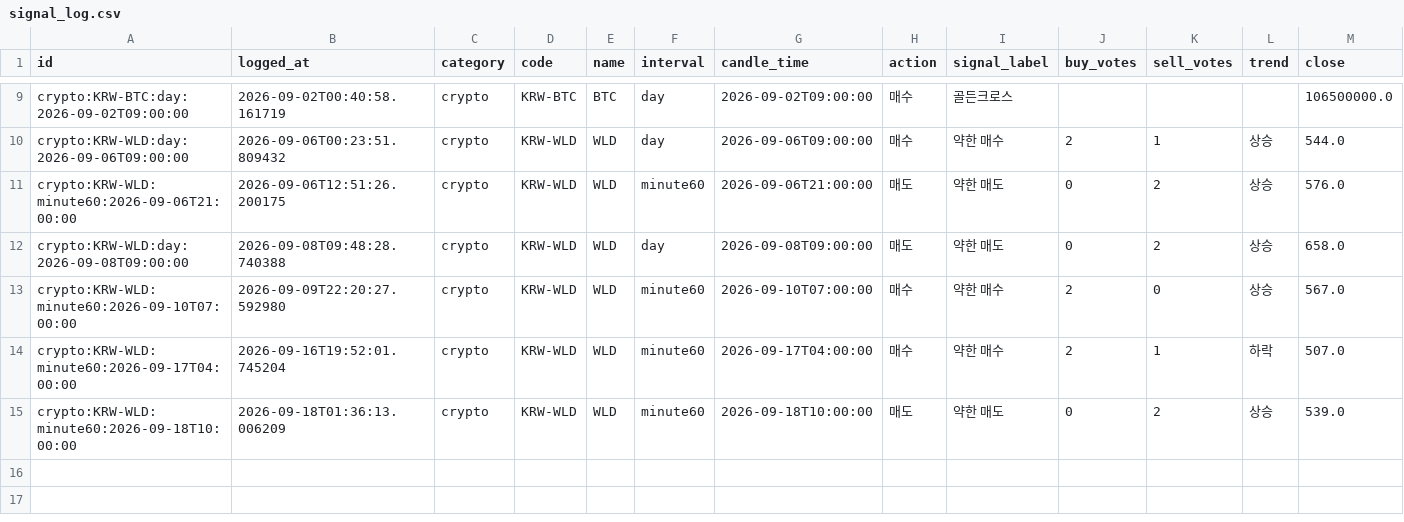
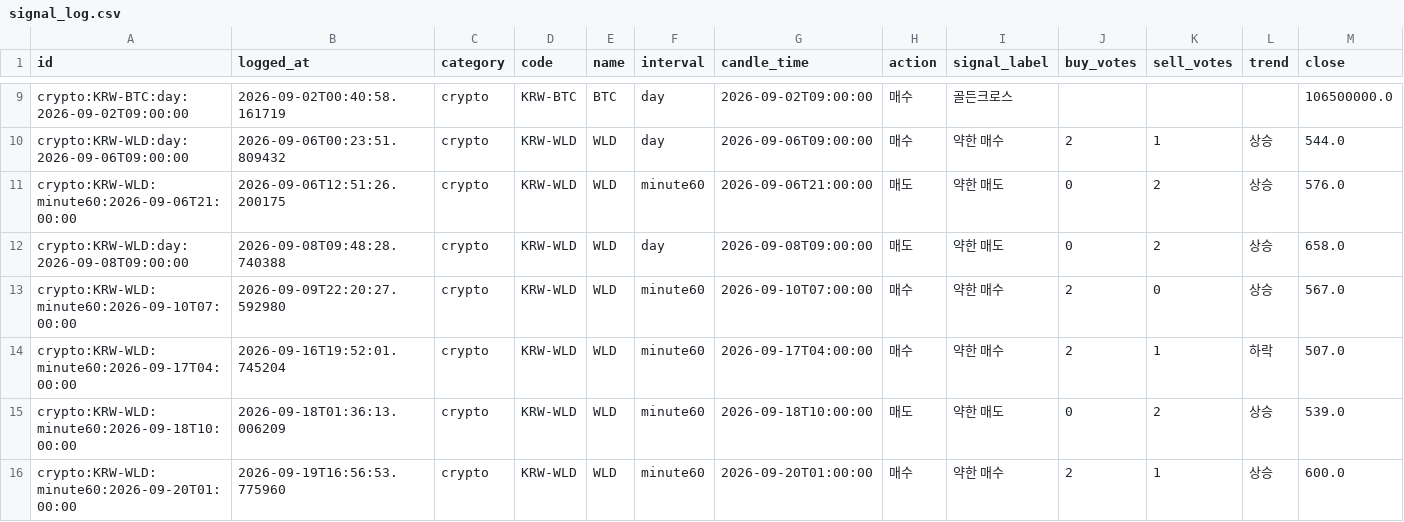
Before and after one commit to wonbin2362-prog/upbit-dashboard, a CSV file: signal_log.csv, drawn as a sheet; only a part is shown, gaps mark what is left out; rows hold the shown columns only; the diff names each change by its address in the sheet, - before the commit and + after, or states it on an @@ line.

```diff
--- a/signal_log.csv
+++ b/signal_log.csv
+row 16: crypto:KRW-WLD:minute60:2026-09-20T01:00:00 | 2026-09-19T16:56:53.775960 | crypto | KRW-WLD | WLD | minute60 | 2026-09-20T01:00:00 | 매수 | 약한 매수 | 2 | 1 | 상승 | 600.0
```
Also changed, not shown: 1 other file.
